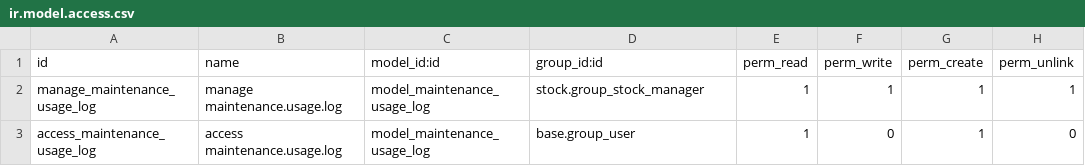
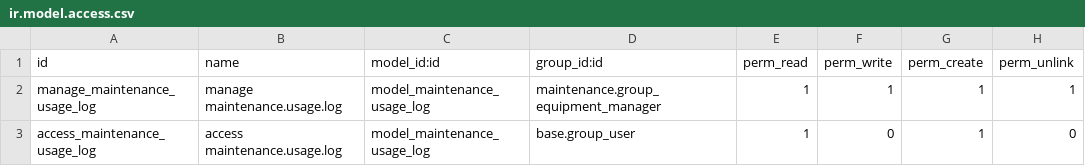
Before and after one commit to hibou-io/hibou-odoo-suite, a CSV file: maintenance_usage/security/ir.model.access.csv, drawn as a sheet.

Commit message:
[IMP] maintenance_usage: Changed access group stock manger to equipment manager and also added product as depend module on manifest.

```diff
--- a/maintenance_usage/security/ir.model.access.csv
+++ b/maintenance_usage/security/ir.model.access.csv
@@ -1,3 +1,3 @@
 "id","name","model_id:id","group_id:id","perm_read","perm_write","perm_create","perm_unlink"
-"manage_maintenance_usage_log","manage maintenance.usage.log","model_maintenance_usage_log","stock.group_stock_manager",1,1,1,1
+"manage_maintenance_usage_log","manage maintenance.usage.log","model_maintenance_usage_log","maintenance.group_equipment_manager",1,1,1,1
 "access_maintenance_usage_log","access maintenance.usage.log","model_maintenance_usage_log","base.group_user",1,0,1,0
```
Also changed, not shown: 1 other file.
